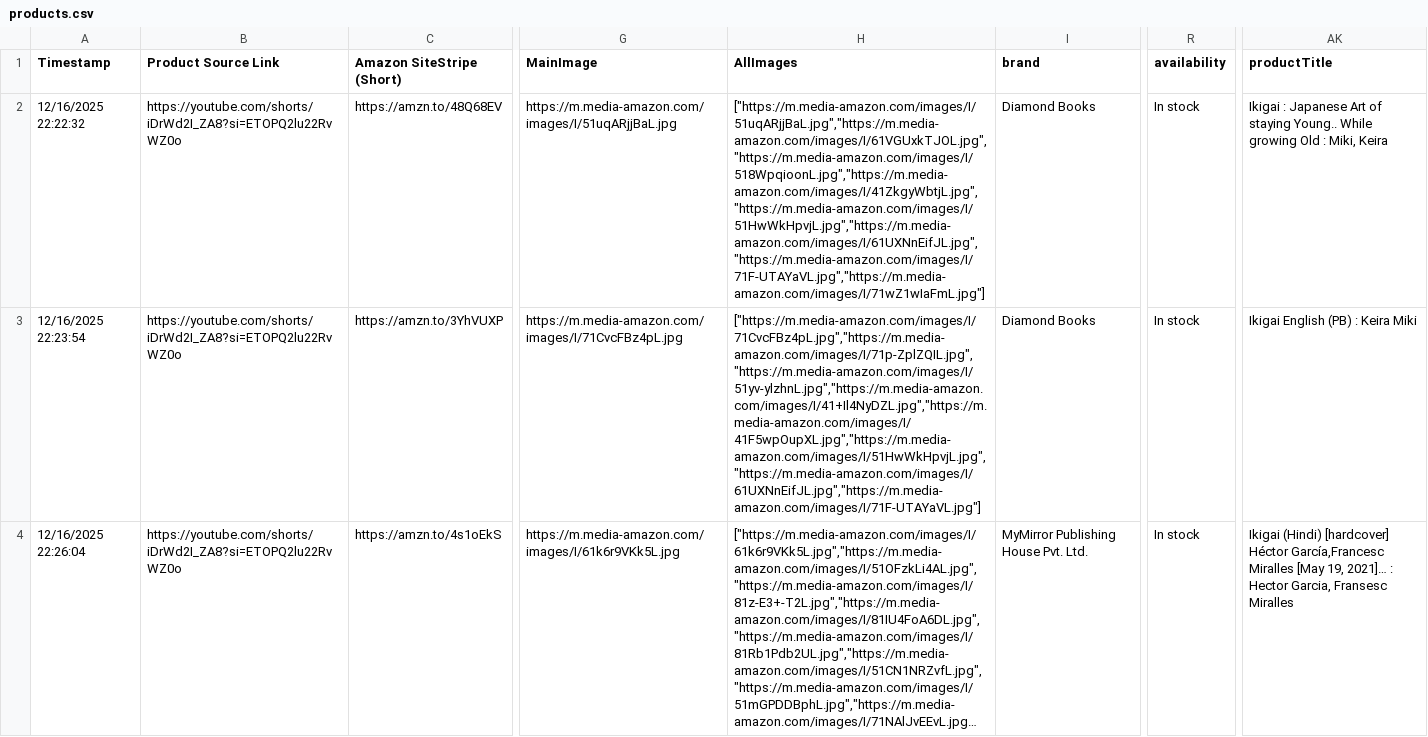
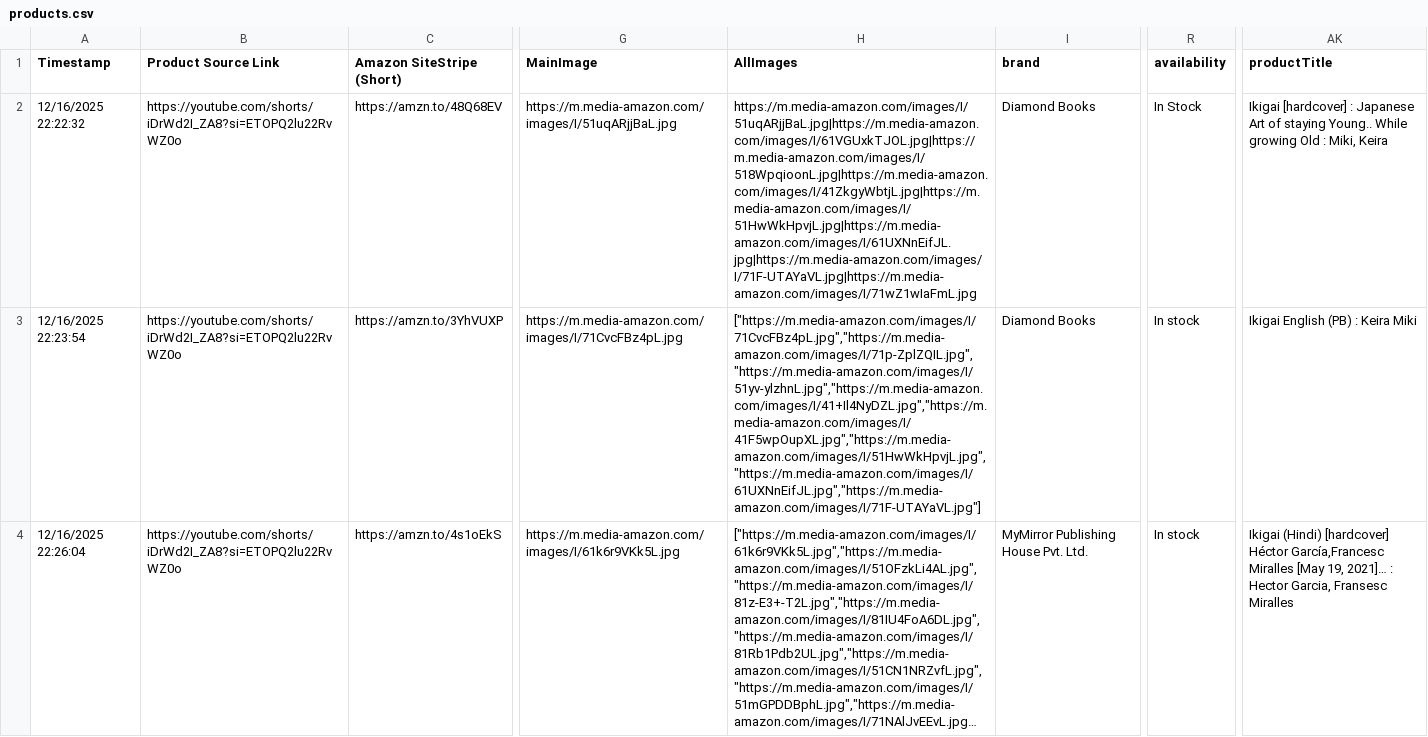
Before and after one commit to JOLT-dailyAi/VibeDrips, a CSV file: data/products.csv, drawn as a sheet; only a part is shown, gaps mark what is left out; long unchanged cells end in …; the diff names each change by its address in the sheet, - before the commit and + after, or states it on an @@ line.

Commit message:
Admin: Updated products.csv - 2025-12-17T13:40:46.842Z

```diff
--- a/data/products.csv
+++ b/data/products.csv
-H2 (AllImages): ["https://m.media-amazon.com/images/I/51uqARjjBaL.jpg","https://m.media-amazon.com/images/I/61VGUxkTJOL.jpg","https://m.media-amazon.com/images/I/518WpqioonL.jpg","https://m.media-amazon.com/images/I/41ZkgyWbtjL.jpg","https://m.media-amazon.com/images/I/51HwWkHpvjL.jpg","https://m.media-amazon.com/images/I/61UXNnEifJL.jpg","https://m.media-amazon.com/images/I/71F-UTAYaVL.jpg","https://m.media-amazon.com/images/I/71wZ1wIaFmL.jpg"]
+H2 (AllImages): https://m.media-amazon.com/images/I/51uqARjjBaL.jpg|https://m.media-amazon.com/images/I/61VGUxkTJOL.jpg|https://m.media-amazon.com/images/I/518WpqioonL.jpg|https://m.media-amazon.com/images/I/41ZkgyWbtjL.jpg|https://m.media-amazon.com/images/I/51HwWkHpvjL.jpg|https://m.media-amazon.com/images/I/61UXNnEifJL.jpg|https://m.media-amazon.com/images/I/71F-UTAYaVL.jpg|https://m.media-amazon.com/images/I/71wZ1wIaFmL.jpg
-R2 (availability): In stock
+R2 (availability): In Stock
-AK2 (productTitle): Ikigai : Japanese…
+AK2 (productTitle): Ikigai [hardcover] : Japanese…
```
